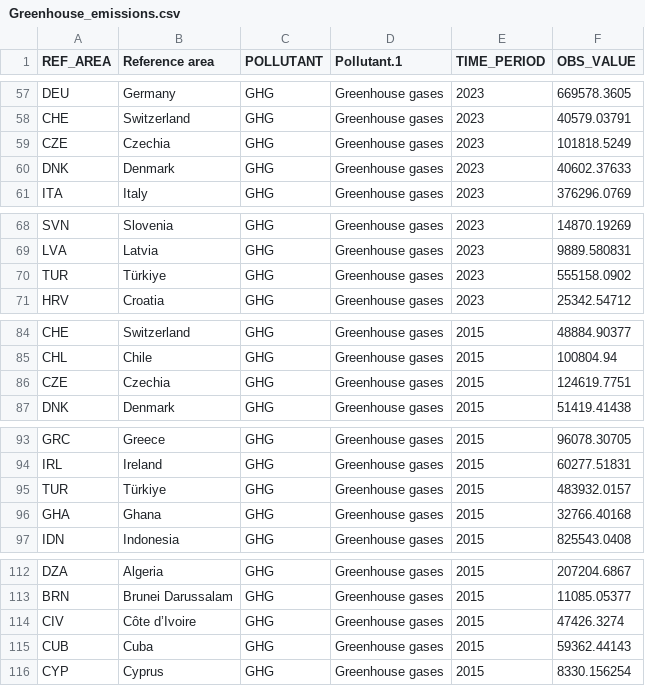
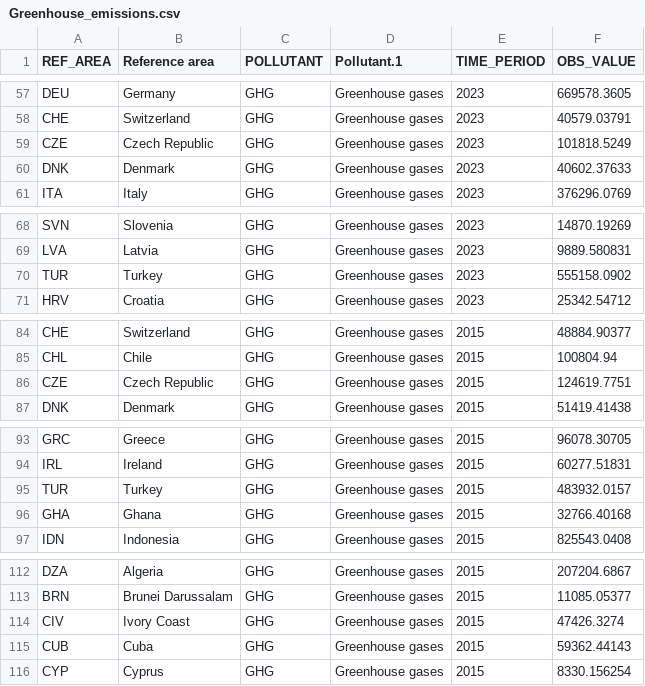
Before and after one commit to mkoi2/FIT3179Assignment2, a CSV file: Data_files/Greenhouse_emissions.csv, drawn as a sheet; only a part is shown, gaps mark what is left out; the diff covers the shown part only; the diff names each change by its address in the sheet, - before the commit and + after, or states it on an @@ line.

```diff
--- a/Data_files/Greenhouse_emissions.csv
+++ b/Data_files/Greenhouse_emissions.csv
-B59 (Reference area): Czechia
+B59 (Reference area): Czech Republic
-B70 (Reference area): Türkiye
+B70 (Reference area): Turkey
-B86 (Reference area): Czechia
+B86 (Reference area): Czech Republic
-B95 (Reference area): Türkiye
+B95 (Reference area): Turkey
-B114 (Reference area): Côte d’Ivoire
+B114 (Reference area): Ivory Coast
```
Also changed, not shown: 34 edited cells elsewhere in this file.
